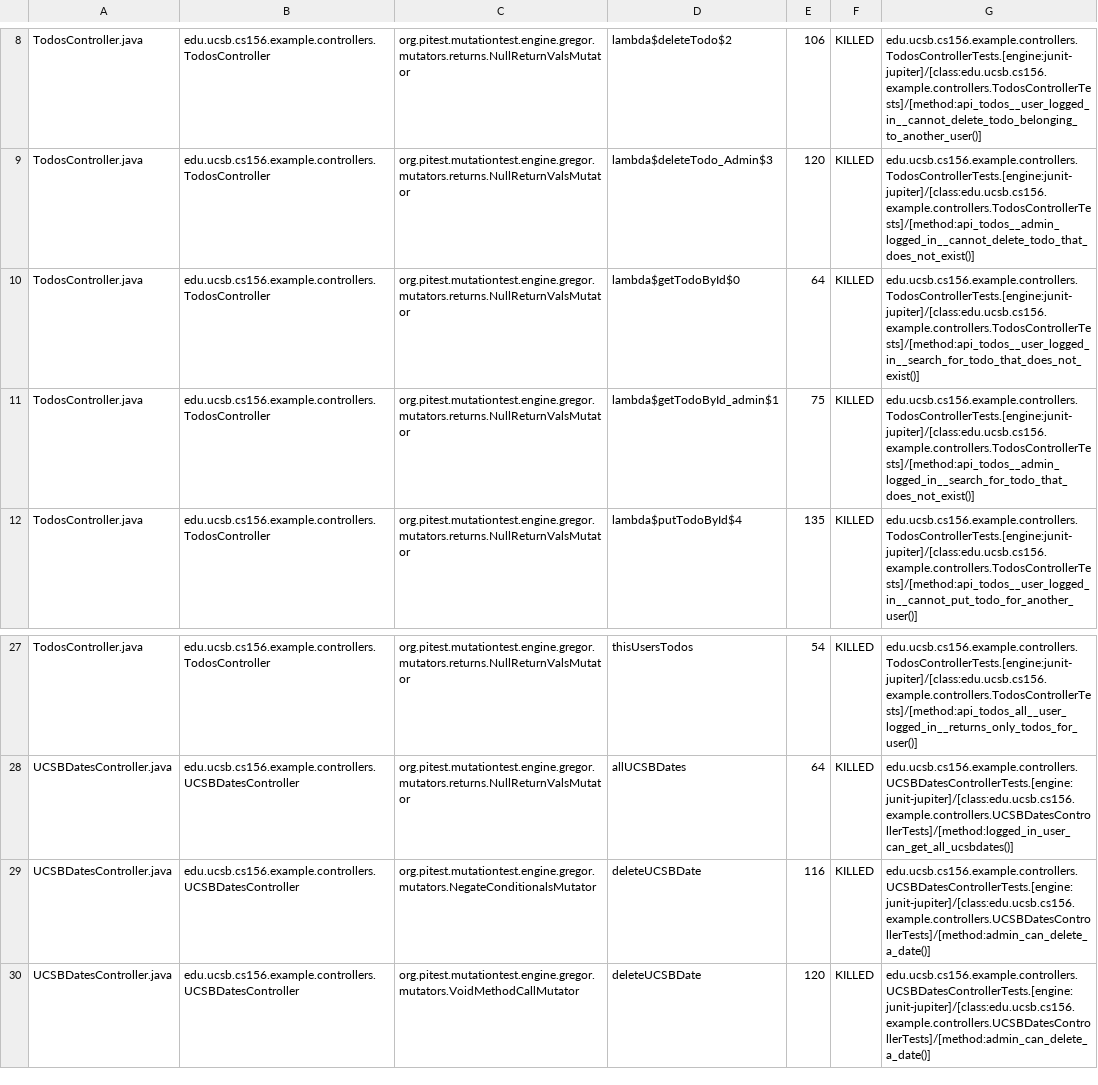
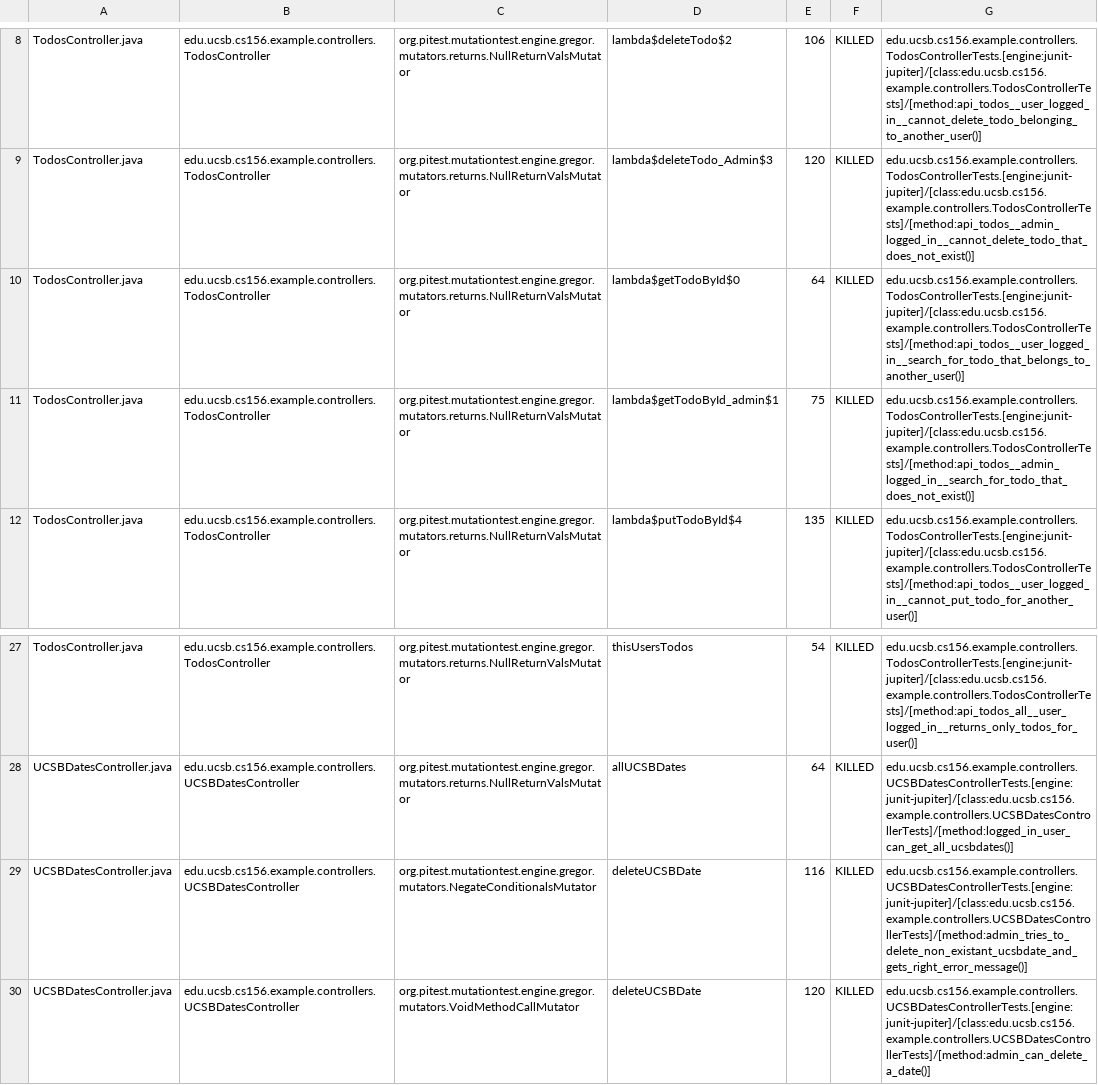
Before and after one commit to ucsb-cs156-f23/jpa03-pingyujc, a CSV file: pitest/mutations.csv, drawn as a sheet; only a part is shown, gaps mark what is left out.

Commit message:
Deploying to gh-pages from @ ucsb-cs156-f23/jpa03-pingyujc@01bf7e81fa19d1ebe81c33713ff3e621fe8e25de 🚀

```diff
--- a/pitest/mutations.csv
+++ b/pitest/mutations.csv
@@ -9,3 +9,3 @@ TodosController.java,edu.ucsb.cs156.example.controllers.TodosController,org.pite
 TodosController.java,edu.ucsb.cs156.example.controllers.TodosController,org.pitest.mutationtest.engine.gregor.mutators.returns.NullReturnValsMutator,lambda$deleteTodo_Admin$3,120,KILLED,edu.ucsb.cs156.example.controllers.TodosControllerTests.[engine:junit-jupiter]/[class:edu.ucsb.cs156.example.controllers.TodosControllerTests]/[method:api_todos__admin_logged_in__cannot_delete_todo_that_does_not_exist()]
-TodosController.java,edu.ucsb.cs156.example.controllers.TodosController,org.pitest.mutationtest.engine.gregor.mutators.returns.NullReturnValsMutator,lambda$getTodoById$0,64,KILLED,edu.ucsb.cs156.example.controllers.TodosControllerTests.[engine:junit-jupiter]/[class:edu.ucsb.cs156.example.controllers.TodosControllerTests]/[method:api_todos__user_logged_in__search_for_todo_that_does_not_exist()]
+TodosController.java,edu.ucsb.cs156.example.controllers.TodosController,org.pitest.mutationtest.engine.gregor.mutators.returns.NullReturnValsMutator,lambda$getTodoById$0,64,KILLED,edu.ucsb.cs156.example.controllers.TodosControllerTests.[engine:junit-jupiter]/[class:edu.ucsb.cs156.example.controllers.TodosControllerTests]/[method:api_todos__user_logged_in__search_for_todo_that_belongs_to_another_user()]
 TodosController.java,edu.ucsb.cs156.example.controllers.TodosController,org.pitest.mutationtest.engine.gregor.mutators.returns.NullReturnValsMutator,lambda$getTodoById_admin$1,75,KILLED,edu.ucsb.cs156.example.controllers.TodosControllerTests.[engine:junit-jupiter]/[class:edu.ucsb.cs156.example.controllers.TodosControllerTests]/[method:api_todos__admin_logged_in__search_for_todo_that_does_not_exist()]
@@ -28,3 +28,3 @@ TodosController.java,edu.ucsb.cs156.example.controllers.TodosController,org.pite
 UCSBDatesController.java,edu.ucsb.cs156.example.controllers.UCSBDatesController,org.pitest.mutationtest.engine.gregor.mutators.returns.NullReturnValsMutator,allUCSBDates,64,KILLED,edu.ucsb.cs156.example.controllers.UCSBDatesControllerTests.[engine:junit-jupiter]/[class:edu.ucsb.cs156.example.controllers.UCSBDatesControllerTests]/[method:logged_in_user_can_get_all_ucsbdates()]
-UCSBDatesController.java,edu.ucsb.cs156.example.controllers.UCSBDatesController,org.pitest.mutationtest.engine.gregor.mutators.NegateConditionalsMutator,deleteUCSBDate,116,KILLED,edu.ucsb.cs156.example.controllers.UCSBDatesControllerTests.[engine:junit-jupiter]/[class:edu.ucsb.cs156.example.controllers.UCSBDatesControllerTests]/[method:admin_can_delete_a_date()]
+UCSBDatesController.java,edu.ucsb.cs156.example.controllers.UCSBDatesController,org.pitest.mutationtest.engine.gregor.mutators.NegateConditionalsMutator,deleteUCSBDate,116,KILLED,edu.ucsb.cs156.example.controllers.UCSBDatesControllerTests.[engine:junit-jupiter]/[class:edu.ucsb.cs156.example.controllers.UCSBDatesControllerTests]/[method:admin_tries_to_delete_non_existant_ucsbdate_and_gets_right_error_message()]
 UCSBDatesController.java,edu.ucsb.cs156.example.controllers.UCSBDatesController,org.pitest.mutationtest.engine.gregor.mutators.VoidMethodCallMutator,deleteUCSBDate,120,KILLED,edu.ucsb.cs156.example.controllers.UCSBDatesControllerTests.[engine:junit-jupiter]/[class:edu.ucsb.cs156.example.controllers.UCSBDatesControllerTests]/[method:admin_can_delete_a_date()]
```
Also changed, not shown: 11 other files.
